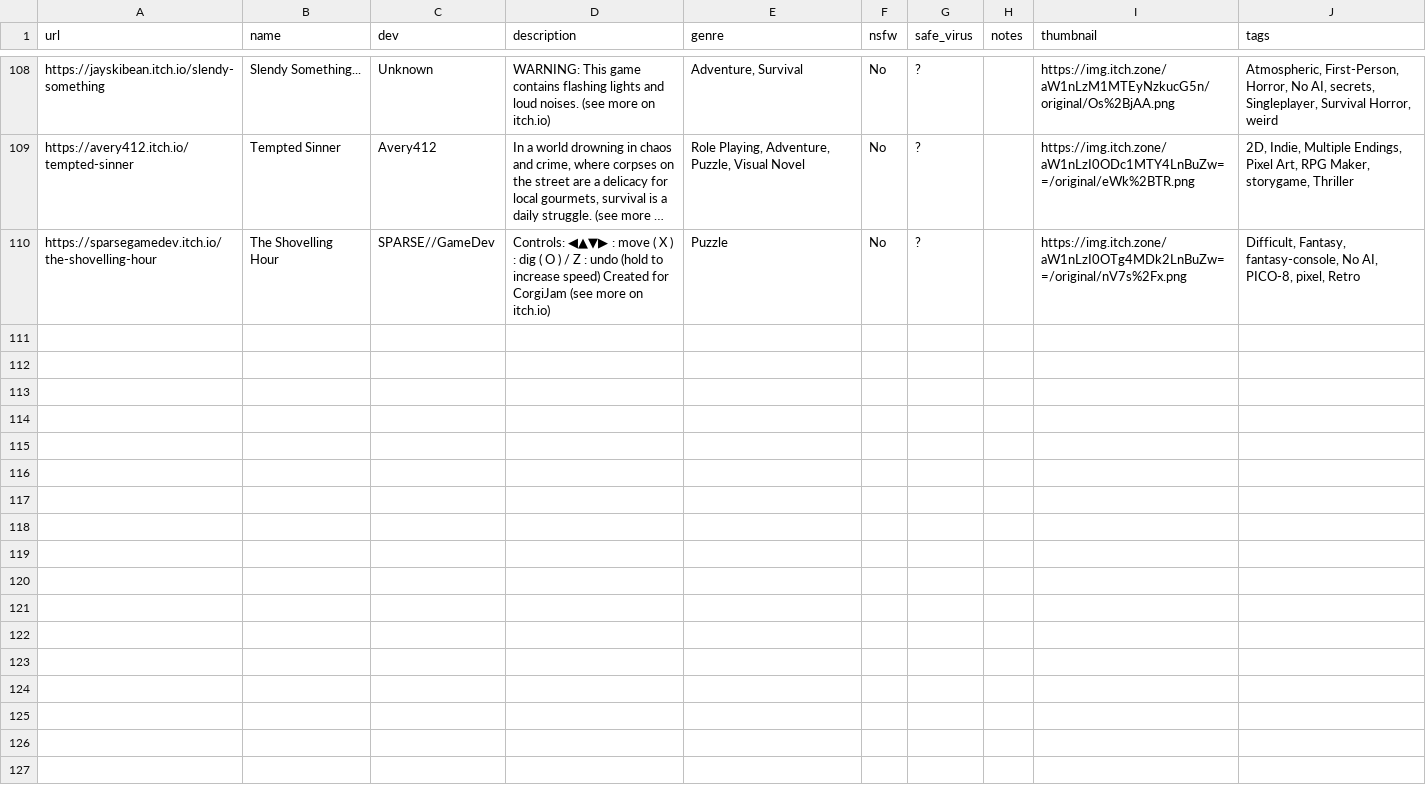
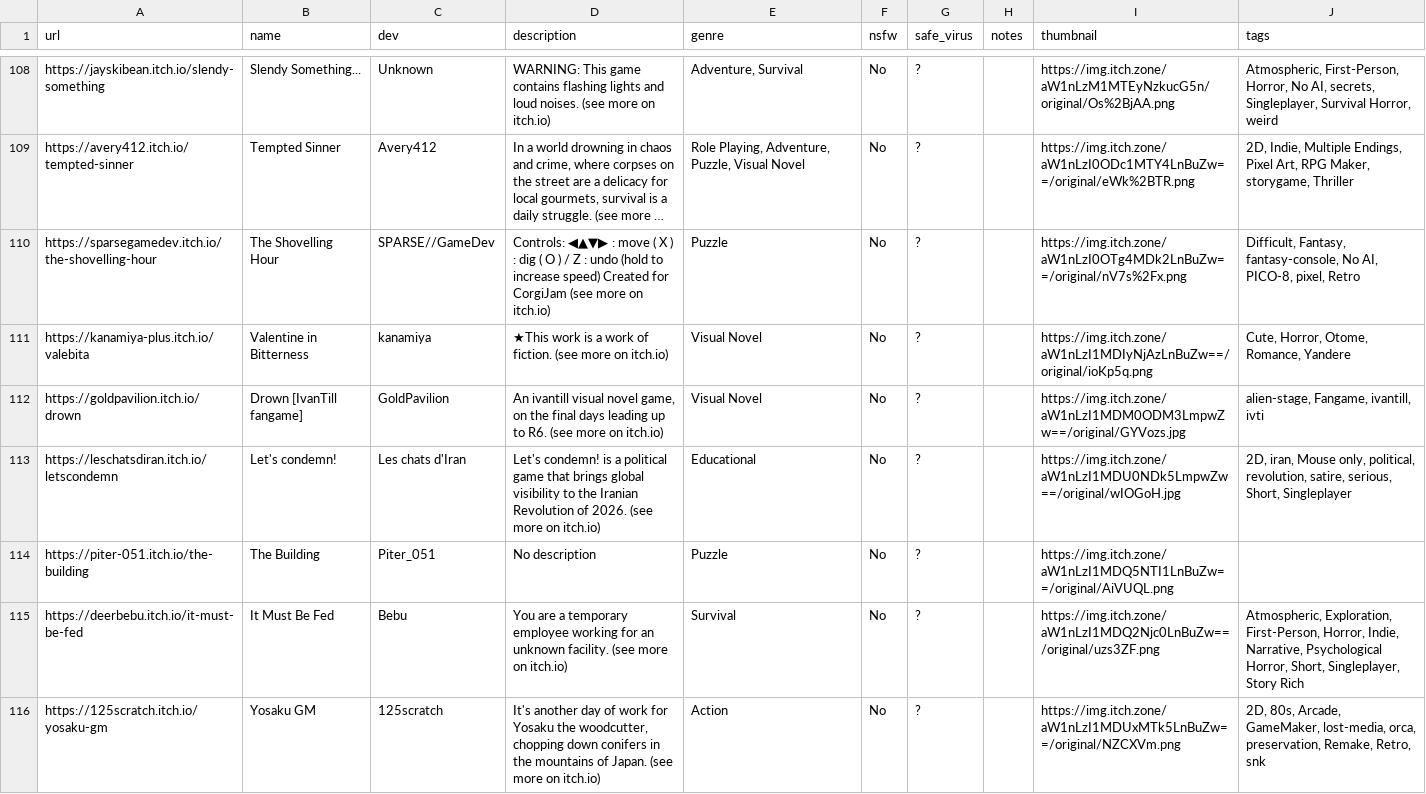
Before and after one commit to poli0981/free-games-itchio-list, a CSV file: full_game_info.csv, drawn as a sheet; only a part is shown, gaps mark what is left out; long unchanged cells end in …; the diff covers the shown part only; the diff names each change by its address in the sheet, - before the commit and + after, or states it on an @@ line.

```diff
--- a/full_game_info.csv
+++ b/full_game_info.csv
+row 111: https://kanamiya-plus.itch.io/valebita | Valentine in Bitterness | kanamiya | ★This work is a work of fiction. (see more on itch.io) | Visual Novel | No | ? |  | https://img.itch.zone/aW1nLzI1MDIyNjAzLnBuZw==/original/ioKp5q.png | Cute, Horror, Otome, Romance, Yandere
+row 112: https://goldpavilion.itch.io/drown | Drown [IvanTill fangame] | GoldPavilion | An ivantill visual novel game, on the final days leading up to R6. (see more on itch.io) | Visual Novel | No | ? |  | https://img.itch.zone/aW1nLzI1MDM0ODM3LmpwZw==/original/GYVozs.jpg | alien-stage, Fangame, ivantill, ivti
+row 113: https://leschatsdiran.itch.io/letscondemn | Let's condemn! | Les chats d'Iran | Let's condemn! is a political game that brings global visibility to the Iranian Revolution of 2026. (see more on itch.io) | Educational | No | ? |  | https://img.itch.zone/aW1nLzI1MDU0NDk5LmpwZw==/original/wIOGoH.jpg | 2D, iran, Mouse only, political, revolution, satire, serious, Short, Singleplayer
+row 114: https://piter-051.itch.io/the-building | The Building | Piter_051 | No description | Puzzle | No | ? |  | https://img.itch.zone/aW1nLzI1MDQ5NTI1LnBuZw==/original/AiVUQL.png
+row 115: https://deerbebu.itch.io/it-must-be-fed | It Must Be Fed | Bebu | You are a temporary employee working for an unknown facility. (see more on itch.io) | Survival | No | ? |  | https://img.itch.zone/aW1nLzI1MDQ2Njc0LnBuZw==/original/uzs3ZF.png | Atmospheric, Exploration, First-Person, Horror, Indie, Narrative, Psychological Horror, Short, Singleplayer, Story Rich
+row 116: https://125scratch.itch.io/yosaku-gm | Yosaku GM | 125scratch | It's another day of work for Yosaku the woodcutter, chopping down conifers in the mountains of Japan. (see more on itch.io) | Action | No | ? |  | https://img.itch.zone/aW1nLzI1MDUxMTk5LnBuZw==/original/NZCXVm.png | 2D, 80s, Arcade, GameMaker, lost-media, orca, preservation, Remake, Retro, snk
```
Also changed, not shown: 5 added rows elsewhere in this file.
